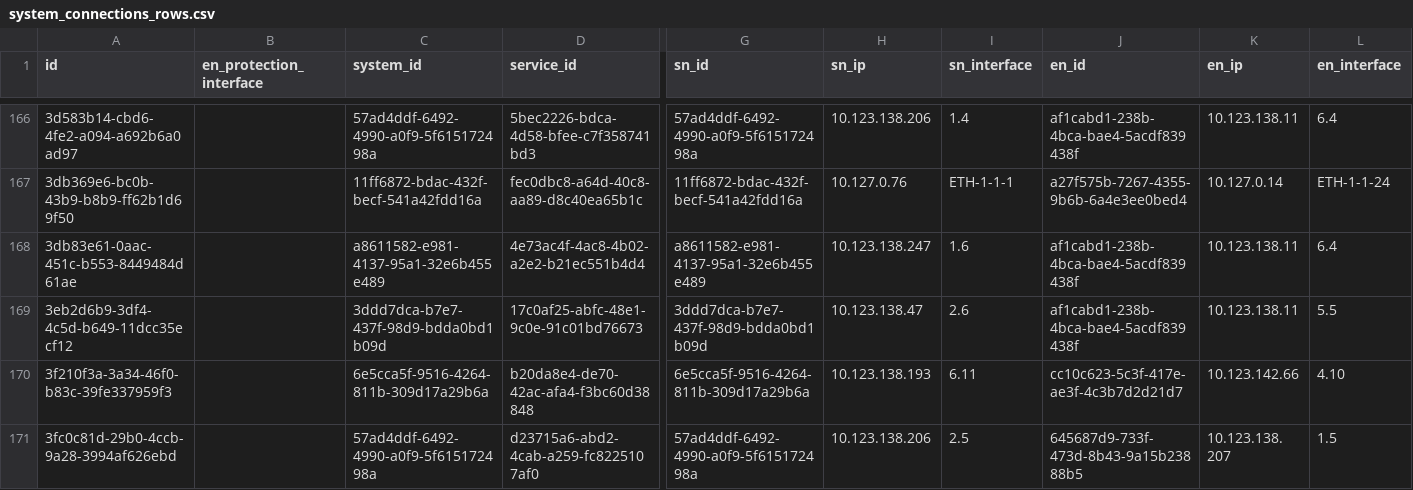
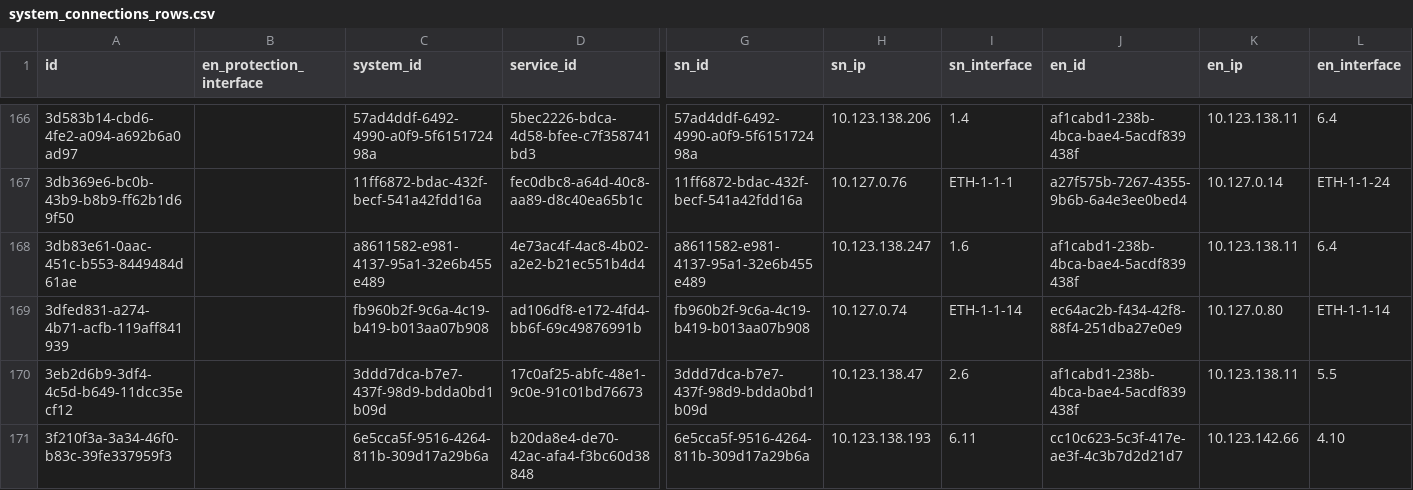
Before and after one commit to sdetmharinavi/hnvtx, a CSV file: data/csv/system_connections_rows.csv, drawn as a sheet; only a part is shown, gaps mark what is left out; the shorter side is filled out with more unchanged rows; rows hold the shown columns only; the diff covers the shown part only; the diff names each change by its address in the sheet, - before the commit and + after, or states it on an @@ line.

```diff
--- a/data/csv/system_connections_rows.csv
+++ b/data/csv/system_connections_rows.csv
+row 169: 3dfed831-a274-4b71-acfb-119aff841939 |  | fb960b2f-9c6a-4c19-b419-b013aa07b908 | ad106df8-e172-4fd4-bb6f-69c49876991b | fb960b2f-9c6a-4c19-b419-b013aa07b908 | 10.127.0.74 | ETH-1-1-14 | ec64ac2b-f434-42f8-88f4-251dba27e0e9 | 10.127.0.80 | ETH-1-1-14
```
Also changed, not shown: 12 added rows elsewhere in this file, data/csv/employee_designations_rows.csv, data/csv/employees_rows.csv, 9 other files.
